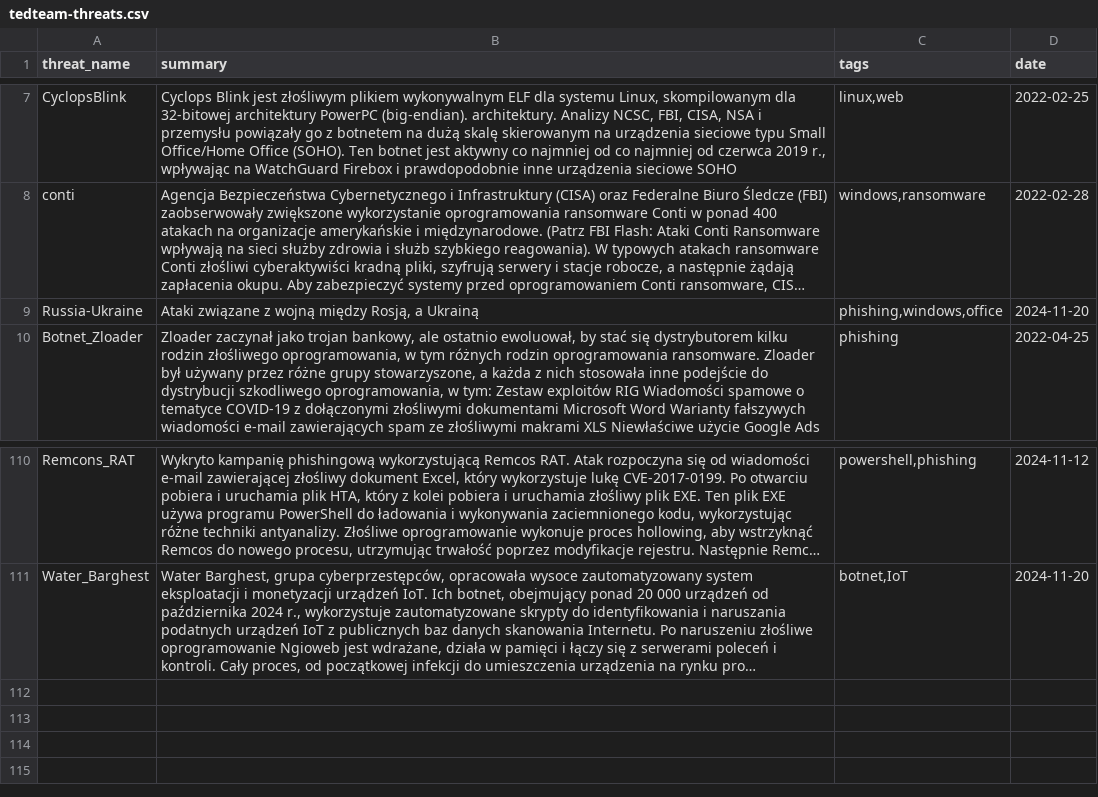
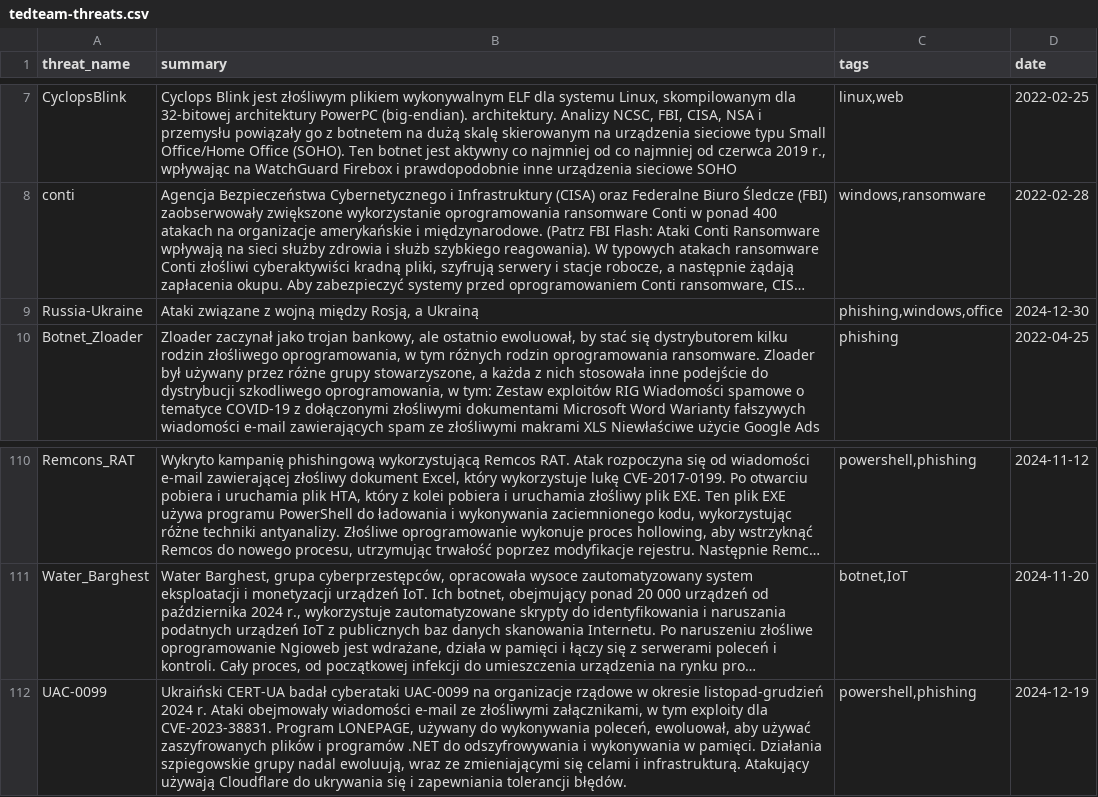
Before and after one commit to kfidur/Tedteam-security, a CSV file: tedteam-threats.csv, drawn as a sheet; only a part is shown, gaps mark what is left out; long unchanged cells end in …; the diff names each change by its address in the sheet, - before the commit and + after, or states it on an @@ line.

```diff
--- a/tedteam-threats.csv
+++ b/tedteam-threats.csv
-D9 (date): 2024-11-20
+D9 (date): 2024-12-30
+row 112: UAC-0099 | Ukraiński CERT-UA badał cyberataki UAC-0099 na organizacje rządowe w okresie listopad-grudzień 2024 r. Ataki obejmowały wiadomości e-mail ze złośliwymi załącznikami, w tym exploity dla CVE-2023-38831. Program LONEPAGE, używany do wykonywania poleceń, ewoluował, aby używać zaszyfrowanych plików i programów .NET do odszyfrowywania i wykonywania w pamięci. Działania szpiegowskie grupy nadal ewoluują, wraz ze zmieniającymi się celami i infrastrukturą. Atakujący używają Cloudflare do ukrywania się i zapewniania tolerancji błędów. | powershell,phishing | 2024-12-19
```
Also changed, not shown: tedteam-ip-iocs.csv, tedteam-query-iocs.csv, 2 other files.
